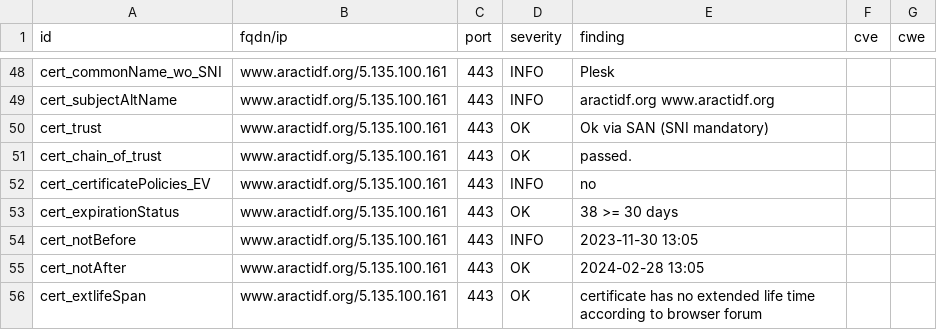
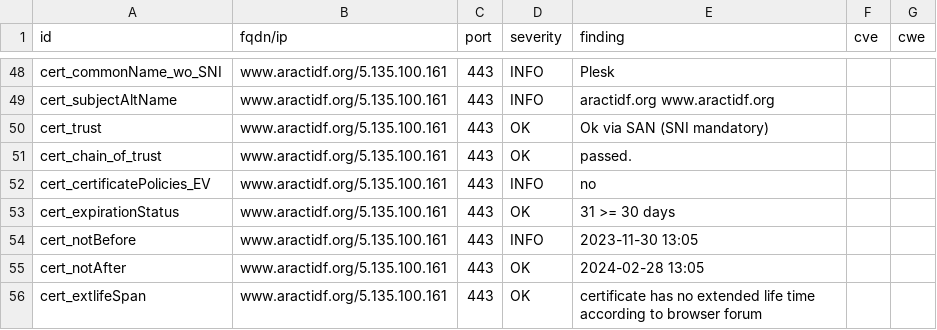
Before and after one commit to anactweb/dashlord, a CSV file: results/aHR0cHM6Ly93d3cuYXJhY3RpZGYub3Jn/testssl.csv, drawn as a sheet; only a part is shown, gaps mark what is left out.

```diff
--- a/results/aHR0cHM6Ly93d3cuYXJhY3RpZGYub3Jn/testssl.csv
+++ b/results/aHR0cHM6Ly93d3cuYXJhY3RpZGYub3Jn/testssl.csv
@@ -52,3 +52,3 @@
 "cert_certificatePolicies_EV","www.aractidf.org/5.135.100.161","443","INFO","no","",""
-"cert_expirationStatus","www.aractidf.org/5.135.100.161","443","OK","38 >= 30 days","",""
+"cert_expirationStatus","www.aractidf.org/5.135.100.161","443","OK","31 >= 30 days","",""
 "cert_notBefore","www.aractidf.org/5.135.100.161","443","INFO","2023-11-30 13:05","",""
```
Also changed, not shown: 9 other files.
